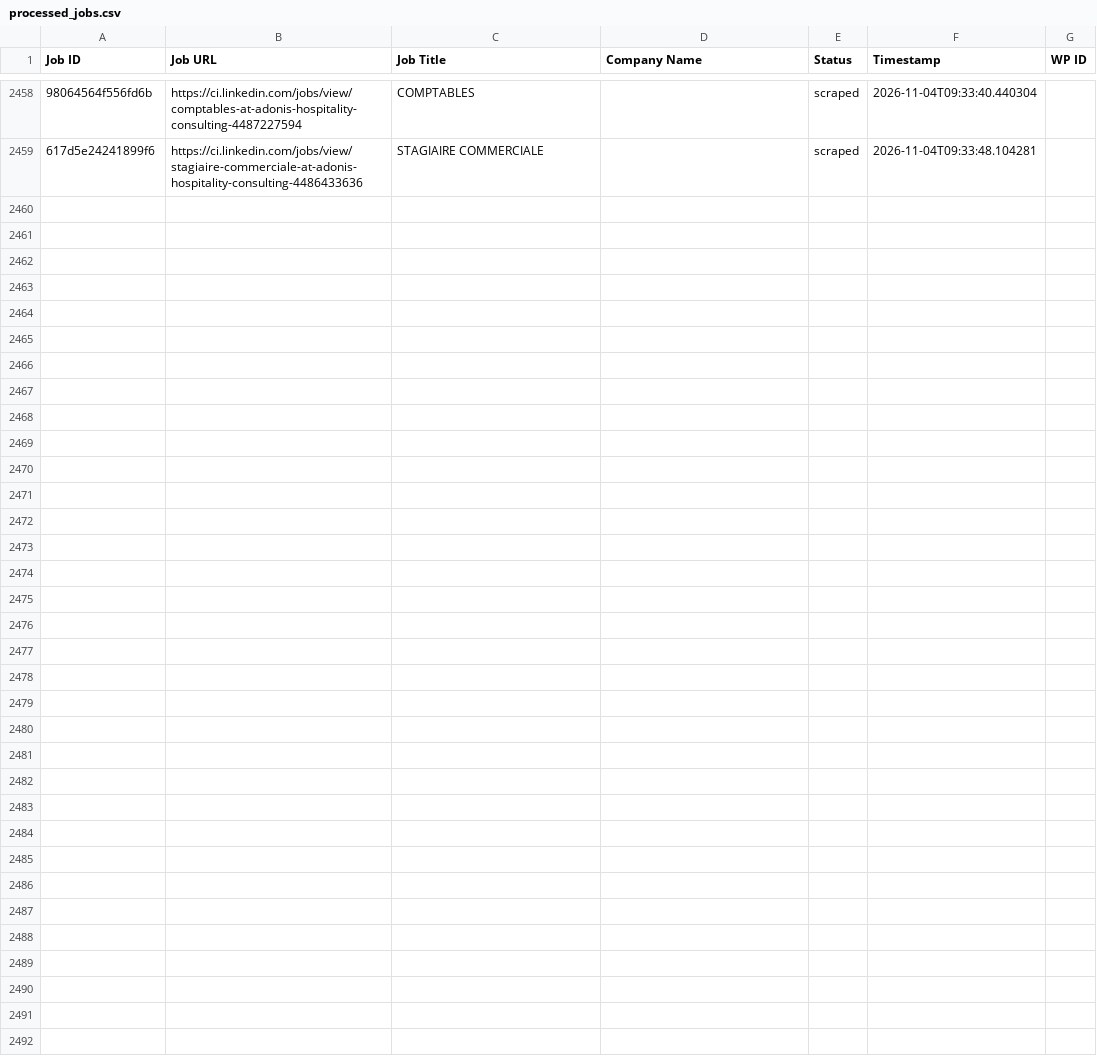
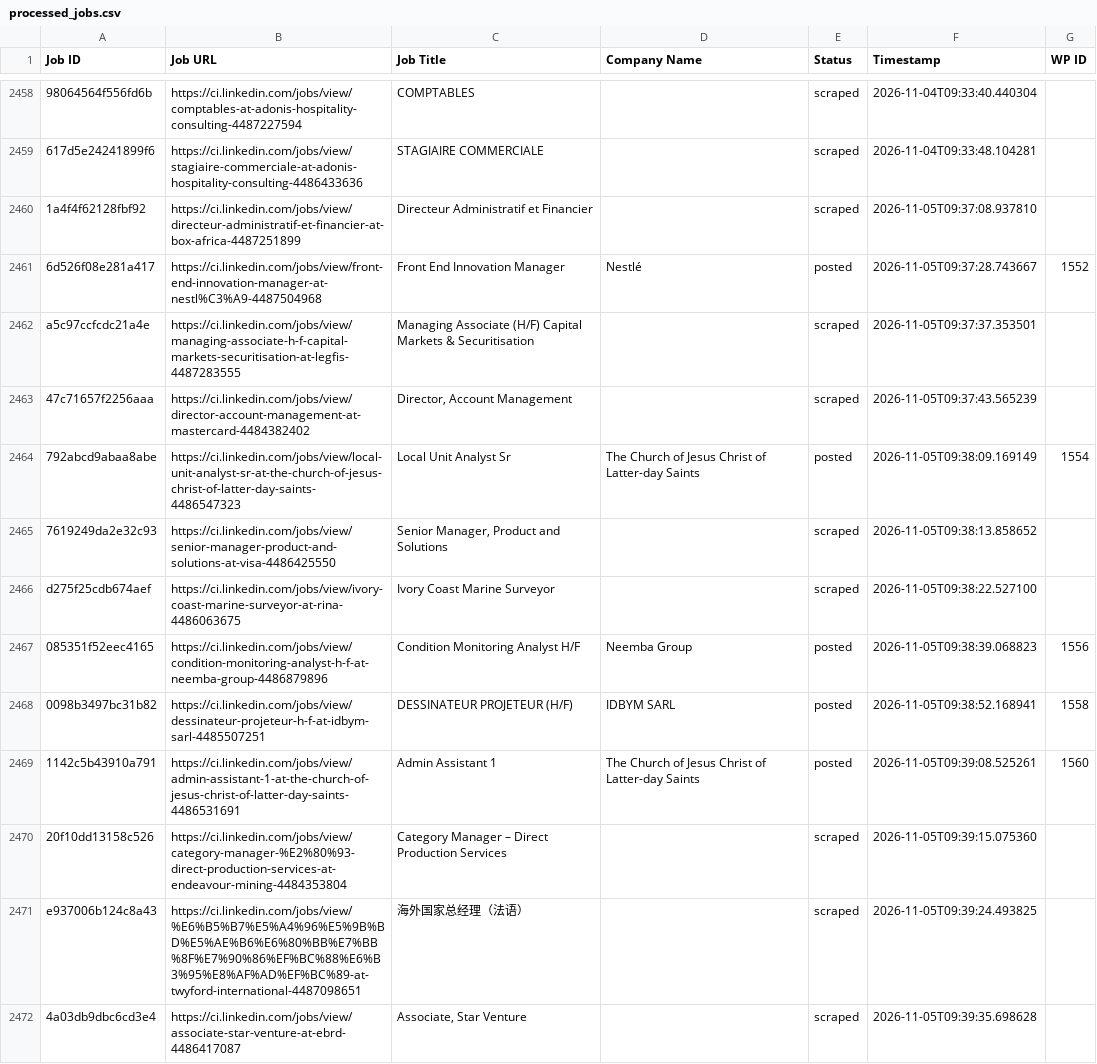
Before and after one commit to mimusdesign/ci, a CSV file: processed_jobs.csv, drawn as a sheet; only a part is shown, gaps mark what is left out; the diff covers the shown part only; the diff names each change by its address in the sheet, - before the commit and + after, or states it on an @@ line.

```diff
--- a/processed_jobs.csv
+++ b/processed_jobs.csv
+row 2460: 1a4f4f62128fbf92 | https://ci.linkedin.com/jobs/view/directeur-administratif-et-financier-at-box-africa-4487251899 | Directeur Administratif et Financier |  | scraped | 2026-11-05T09:37:08.937810
+row 2461: 6d526f08e281a417 | https://ci.linkedin.com/jobs/view/front-end-innovation-manager-at-nestl%C3%A9-4487504968 | Front End Innovation Manager | Nestlé | posted | 2026-11-05T09:37:28.743667 | 1552
+row 2462: a5c97ccfcdc21a4e | https://ci.linkedin.com/jobs/view/managing-associate-h-f-capital-markets-securitisation-at-legfis-4487283555 | Managing Associate (H/F) Capital Markets & Securitisation |  | scraped | 2026-11-05T09:37:37.353501
+row 2463: 47c71657f2256aaa | https://ci.linkedin.com/jobs/view/director-account-management-at-mastercard-4484382402 | Director, Account Management |  | scraped | 2026-11-05T09:37:43.565239
+row 2464: 792abcd9abaa8abe | https://ci.linkedin.com/jobs/view/local-unit-analyst-sr-at-the-church-of-jesus-christ-of-latter-day-saints-4486547323 | Local Unit Analyst Sr | The Church of Jesus Christ of Latter-day Saints | posted | 2026-11-05T09:38:09.169149 | 1554
+row 2465: 7619249da2e32c93 | https://ci.linkedin.com/jobs/view/senior-manager-product-and-solutions-at-visa-4486425550 | Senior Manager, Product and Solutions |  | scraped | 2026-11-05T09:38:13.858652
+row 2466: d275f25cdb674aef | https://ci.linkedin.com/jobs/view/ivory-coast-marine-surveyor-at-rina-4486063675 | Ivory Coast Marine Surveyor |  | scraped | 2026-11-05T09:38:22.527100
+row 2467: 085351f52eec4165 | https://ci.linkedin.com/jobs/view/condition-monitoring-analyst-h-f-at-neemba-group-4486879896 | Condition Monitoring Analyst H/F | Neemba Group | posted | 2026-11-05T09:38:39.068823 | 1556
+row 2468: 0098b3497bc31b82 | https://ci.linkedin.com/jobs/view/dessinateur-projeteur-h-f-at-idbym-sarl-4485507251 | DESSINATEUR PROJETEUR (H/F) | IDBYM SARL | posted | 2026-11-05T09:38:52.168941 | 1558
+row 2469: 1142c5b43910a791 | https://ci.linkedin.com/jobs/view/admin-assistant-1-at-the-church-of-jesus-christ-of-latter-day-saints-4486531691 | Admin Assistant 1 | The Church of Jesus Christ of Latter-day Saints | posted | 2026-11-05T09:39:08.525261 | 1560
+row 2470: 20f10dd13158c526 | https://ci.linkedin.com/jobs/view/category-manager-%E2%80%93-direct-production-services-at-endeavour-mining-4484353804 | Category Manager – Direct Production Services |  | scraped | 2026-11-05T09:39:15.075360
+row 2471: e937006b124c8a43 | https://ci.linkedin.com/jobs/view/%E6%B5%B7%E5%A4%96%E5%9B%BD%E5%AE%B6%E6%80%BB%E7%BB%8F%E7%90%86%EF%BC%88%E6%B3%95%E8%AF%AD%EF%BC%89-at-twyford-international-4487098651 | 海外国家总经理（法语） |  | scraped | 2026-11-05T09:39:24.493825
+row 2472: 4a03db9dbc6cd3e4 | https://ci.linkedin.com/jobs/view/associate-star-venture-at-ebrd-4486417087 | Associate, Star Venture |  | scraped | 2026-11-05T09:39:35.698628
```
Also changed, not shown: 12 added rows elsewhere in this file.
